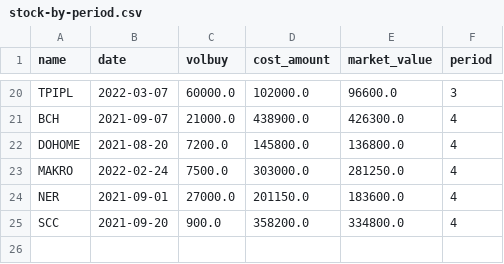
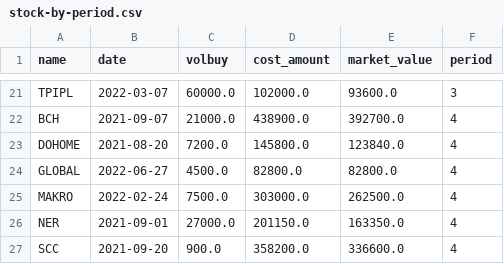
Before and after one commit to santimcs/A8, a CSV file: Data/stock-by-period.csv, drawn as a sheet; only a part is shown, gaps mark what is left out; addresses are those after the commit; the diff covers the shown part only; the diff names each change by its address in the sheet, - before the commit and + after, or states it on an @@ line.

```diff
--- a/Data/stock-by-period.csv
+++ b/Data/stock-by-period.csv
-E21 (market_value): 96600.0
+E21 (market_value): 93600.0
-E22 (market_value): 426300.0
+E22 (market_value): 392700.0
-E23 (market_value): 136800.0
+E23 (market_value): 123840.0
+row 24: GLOBAL | 2022-06-27 | 4500.0 | 82800.0 | 82800.0 | 4
-E25 (market_value): 281250.0
+E25 (market_value): 262500.0
-E26 (market_value): 183600.0
+E26 (market_value): 163350.0
-E27 (market_value): 334800.0
+E27 (market_value): 336600.0
```
Also changed, not shown: 3 added rows, 2 removed rows and 28 edited cells elsewhere in this file, Data/5-day-average.csv, Data/daily-watch-list.csv, 46 other files.
